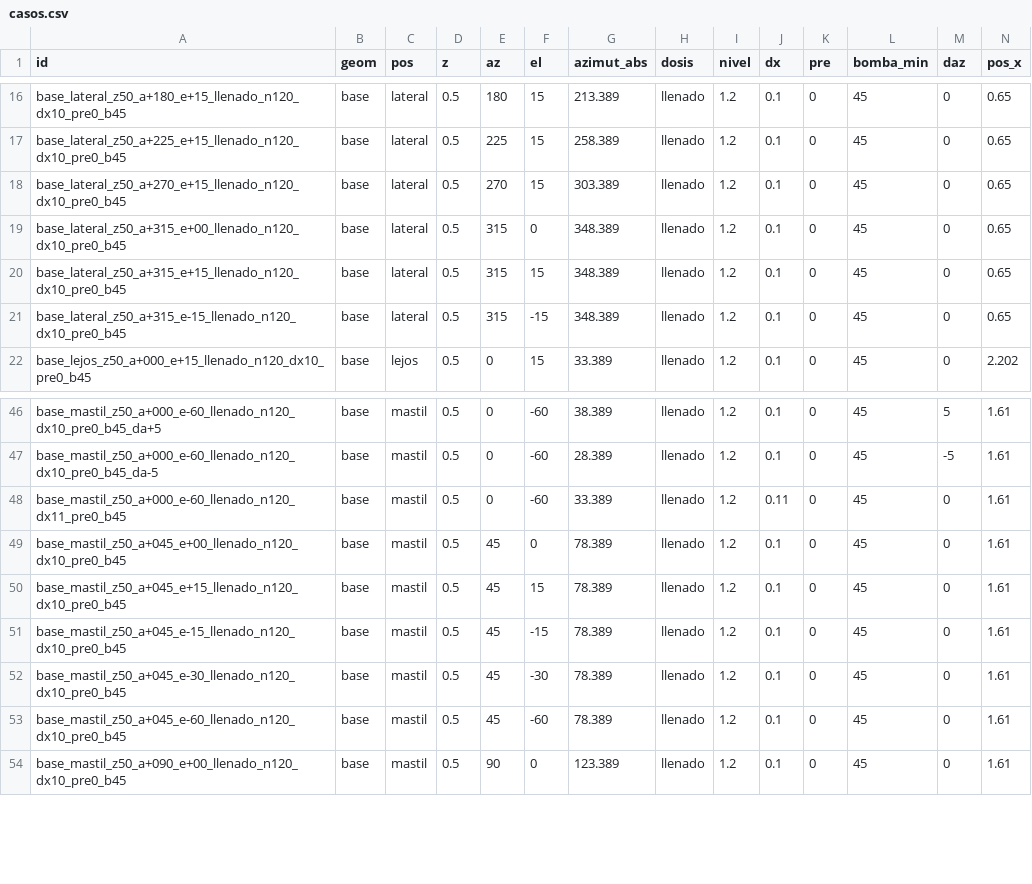
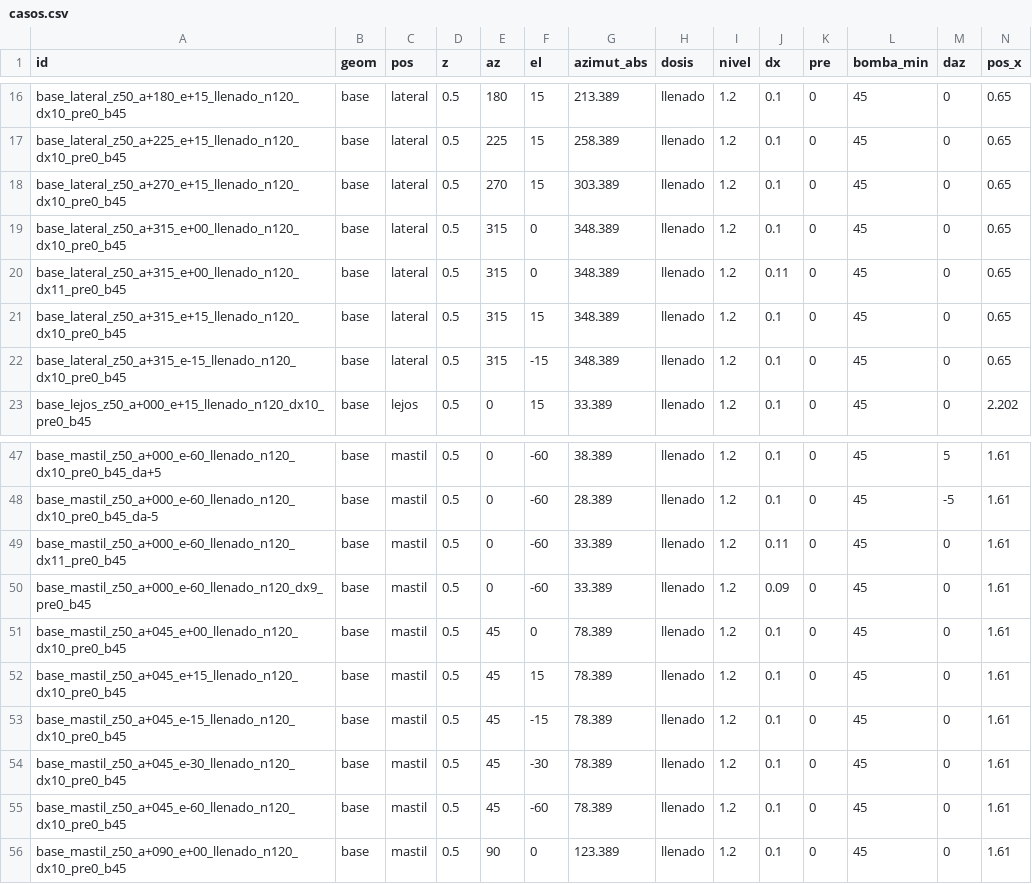
Before and after one commit to uno21858/Cisterna_Agua_sim, a CSV file: web/resultados_barrido/casos.csv, drawn as a sheet; only a part is shown, gaps mark what is left out; rows hold the shown columns only; the diff names each change by its address in the sheet, - before the commit and + after, or states it on an @@ line.

```diff
--- a/web/resultados_barrido/casos.csv
+++ b/web/resultados_barrido/casos.csv
+row 20: base_lateral_z50_a+315_e+00_llenado_n120_dx11_pre0_b45 | base | lateral | 0.5 | 315 | 0 | 348.389 | llenado | 1.2 | 0.11 | 0 | 45 | 0 | 0.65
+row 50: base_mastil_z50_a+000_e-60_llenado_n120_dx9_pre0_b45 | base | mastil | 0.5 | 0 | -60 | 33.389 | llenado | 1.2 | 0.09 | 0 | 45 | 0 | 1.61
```
Also changed, not shown: 1 other file.
